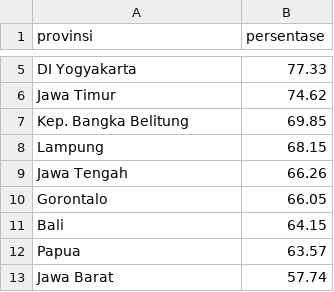
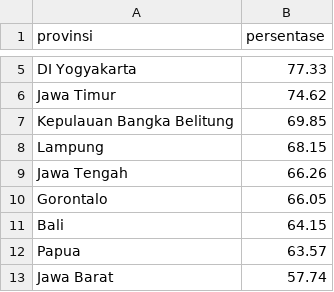
Before and after one commit to dyanmg/health-data-analysis, a CSV file: output/2017_persentase_posyandu_aktif.csv, drawn as a sheet; only a part is shown, gaps mark what is left out.

```diff
--- a/output/2017_persentase_posyandu_aktif.csv
+++ b/output/2017_persentase_posyandu_aktif.csv
@@ -6,3 +6,3 @@ DI Yogyakarta,77.33
 Jawa Timur,74.62
-Kep. Bangka Belitung,69.85
+Kepulauan Bangka Belitung,69.85
 Lampung,68.15
```
Also changed, not shown: output/2017_persentase_puskesmas_pelayanan_sesuai_standar.csv, output/2017_rasio_puskesmas_per_kecamatan.csv, 5 other files.
